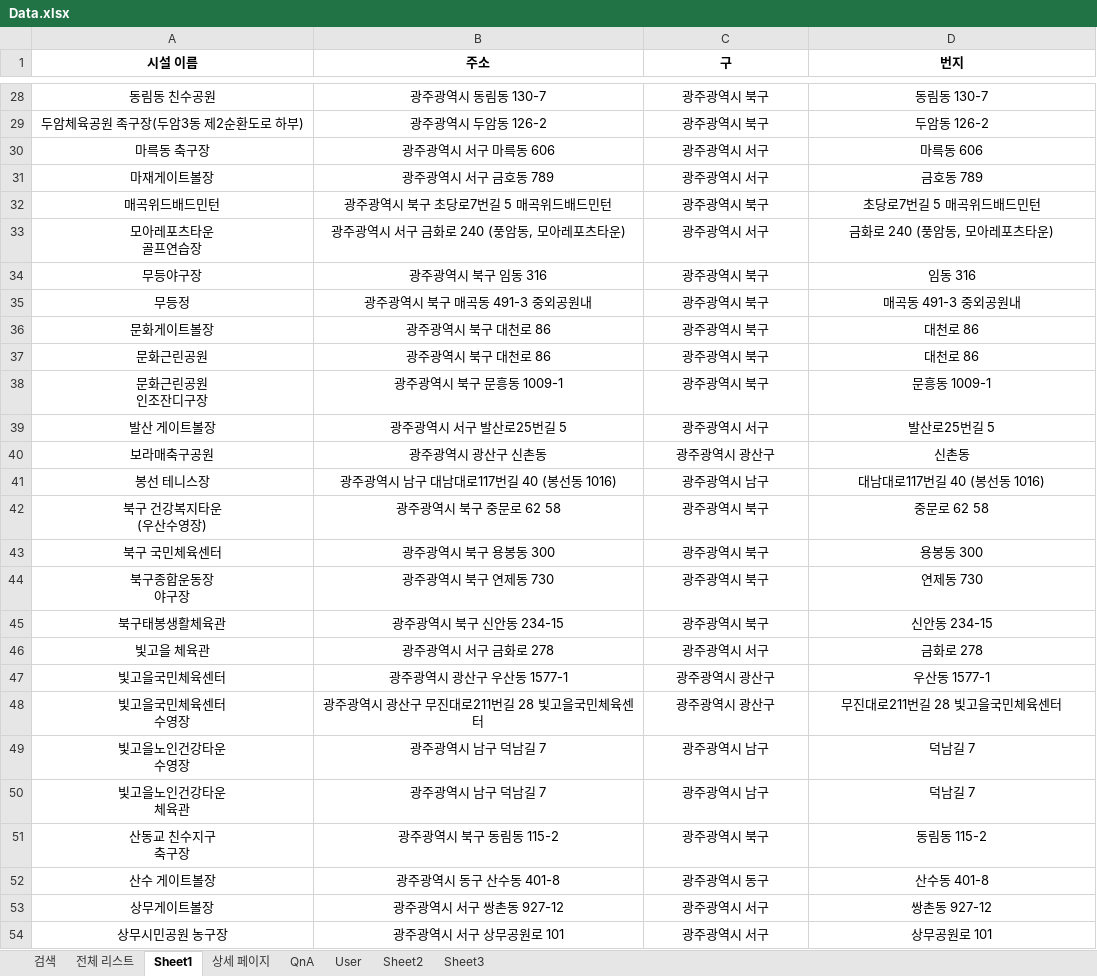
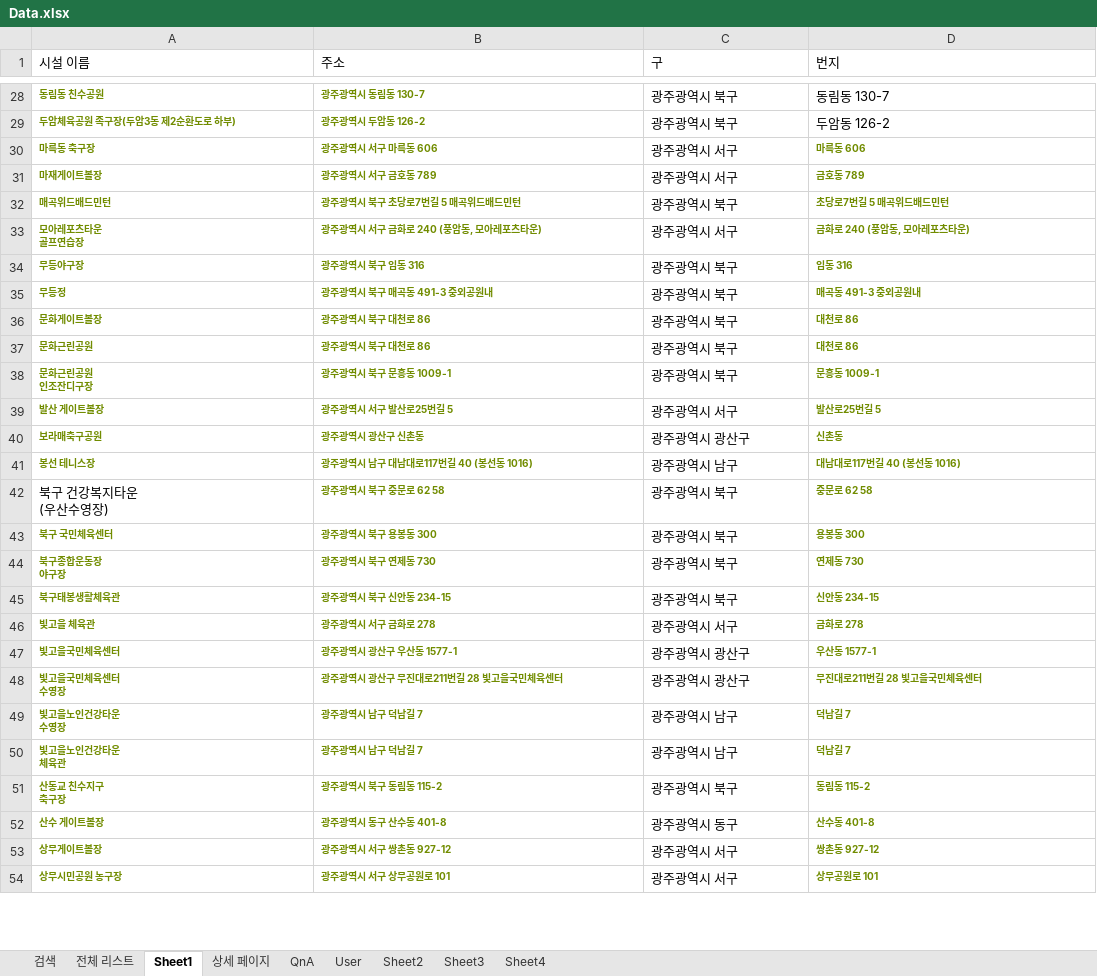
Before and after one commit to Eungyeol41/New_Sports, an Excel workbook: DBMS/기존 DBMS/Data.xlsx, sheet Sheet1, drawn as a sheet; only a part is shown, gaps mark what is left out; values as stored, in another font and other column widths than the file's, no borders; the diff covers the shown part only; the diff names each change by its address in the sheet, - before the commit and + after, or states it on an @@ line.

```diff
--- a/DBMS/기존 DBMS/Data.xlsx (sheet Sheet1)
+++ b/DBMS/기존 DBMS/Data.xlsx (sheet Sheet1)
+sheet tab: Sheet4
-A1:D54 alignment: center
+A1:D54 alignment: left
-A1:D1 bold: on
+A1:D1 bold: off
@@ A28:B41 bold: off → on, text colour: black → #718C00, text size: smaller @@
@@ D30:D54 bold: off → on, text colour: black → #718C00, text size: smaller @@
@@ B42 bold: off → on, text colour: black → #718C00, text size: smaller @@
@@ A43:B54 bold: off → on, text colour: black → #718C00, text size: smaller @@
```
Also changed, not shown: cell formats elsewhere in this sheet, sheet 전체 리스트, sheet 검색, sheet QnA, sheet Sheet2, sheet User, sheet 상세 페이지, 4 other files.
